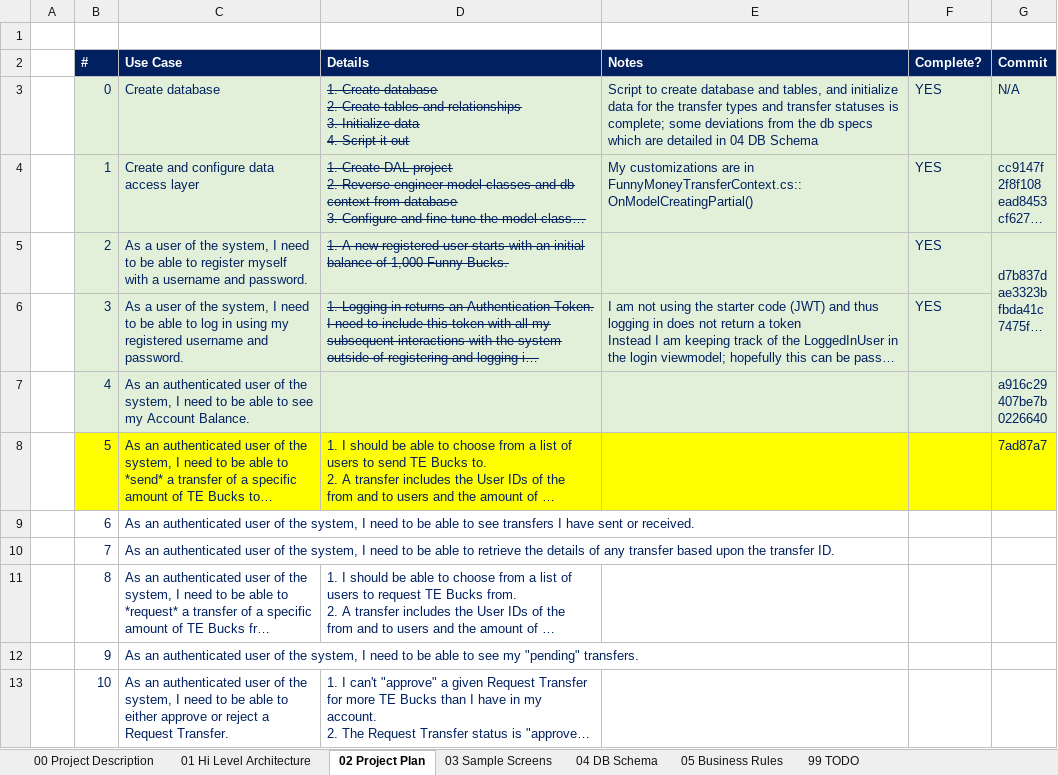
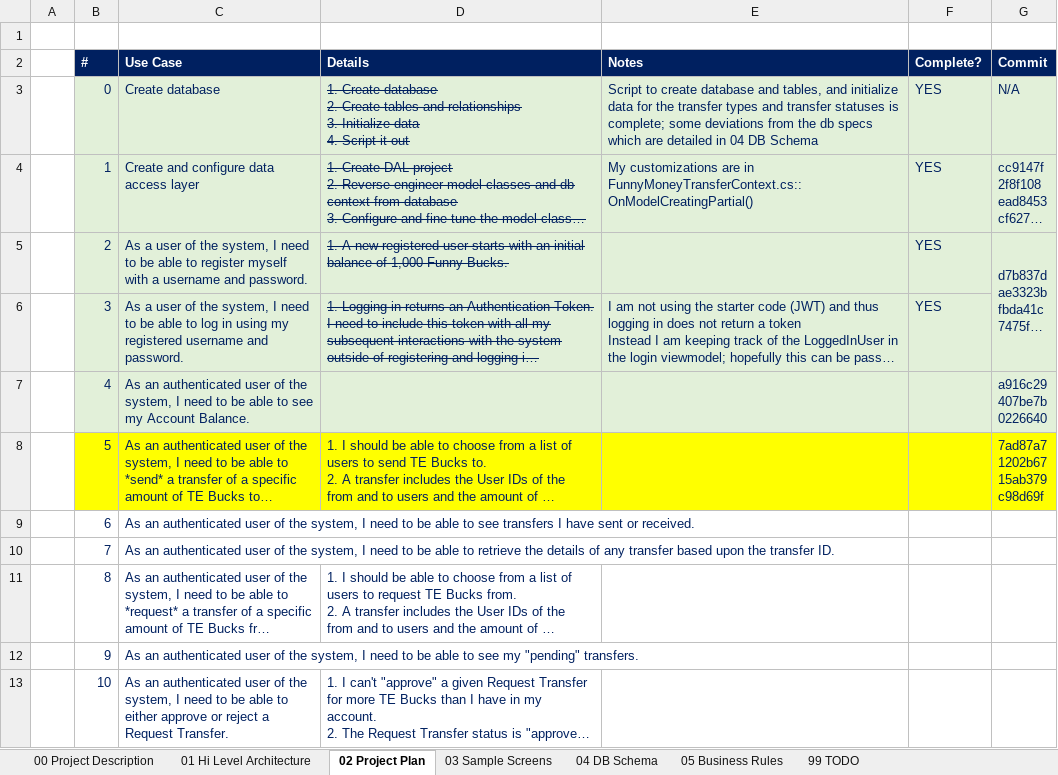
Before and after one commit to cblemaster/FunnyMoneyTransfer, an Excel workbook: Documentation/Funny Money Transfer Project Plan.xlsx, sheet 02 Project Plan, drawn as a sheet; long unchanged cells end in …; values as stored, in another font and other column widths than the file's, no borders; ↵ is a line break in a cell; the diff names each change by its address in the sheet, - before the commit and + after, or states it on an @@ line.

```diff
--- a/Documentation/Funny Money Transfer Project Plan.xlsx (sheet 02 Project Plan)
+++ b/Documentation/Funny Money Transfer Project Plan.xlsx (sheet 02 Project Plan)
-G8 (Commit): 7ad87a7
+G8 (Commit): 7ad87a7 ↵ 1202b67 ↵ 15ab379 ↵ c98d69f
```
Also changed, not shown: 4 other files.
